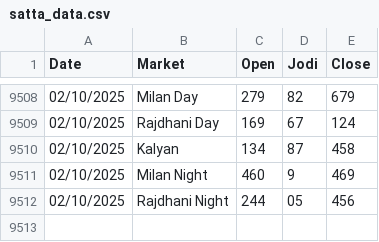
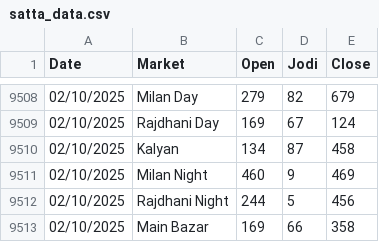
Before and after one commit to Vishalsnw/Kalyan_web, a CSV file: satta_data.csv, drawn as a sheet; only a part is shown, gaps mark what is left out.

```diff
--- a/satta_data.csv
+++ b/satta_data.csv
@@ -9511,2 +9511,3 @@ Date,Market,Open,Jodi,Close
 02/10/2025,Milan Night,460,9,469
-02/10/2025,Rajdhani Night,244,05,456
+02/10/2025,Rajdhani Night,244,5,456
+02/10/2025,Main Bazar,169,66,358
```
Also changed, not shown: sent_messages.csv.
